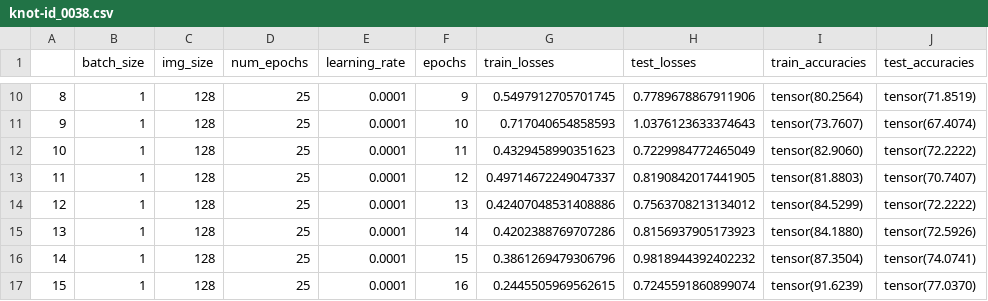
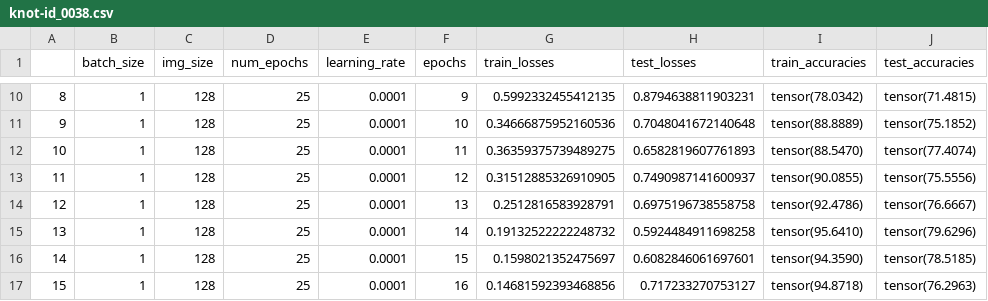
Before and after one commit to realkevinkwon/knot-id, a CSV file: models/tables/knot-id_0038.csv, drawn as a sheet; only a part is shown, gaps mark what is left out; the diff covers the shown part only.

```diff
--- a/models/tables/knot-id_0038.csv
+++ b/models/tables/knot-id_0038.csv
@@ -10,8 +10,8 @@
-8,1,128,25,0.0001,9,0.5497912705701745,0.7789678867911906,tensor(80.2564),tensor(71.8519)
-9,1,128,25,0.0001,10,0.717040654858593,1.0376123633374643,tensor(73.7607),tensor(67.4074)
-10,1,128,25,0.0001,11,0.4329458990351623,0.7229984772465049,tensor(82.9060),tensor(72.2222)
-11,1,128,25,0.0001,12,0.49714672249047337,0.8190842017441905,tensor(81.8803),tensor(70.7407)
-12,1,128,25,0.0001,13,0.42407048531408886,0.7563708213134012,tensor(84.5299),tensor(72.2222)
-13,1,128,25,0.0001,14,0.4202388769707286,0.8156937905173923,tensor(84.1880),tensor(72.5926)
-14,1,128,25,0.0001,15,0.3861269479306796,0.9818944392402232,tensor(87.3504),tensor(74.0741)
-15,1,128,25,0.0001,16,0.2445505969562615,0.7245591860899074,tensor(91.6239),tensor(77.0370)
+8,1,128,25,0.0001,9,0.5992332455412135,0.8794638811903231,tensor(78.0342),tensor(71.4815)
+9,1,128,25,0.0001,10,0.34666875952160536,0.7048041672140648,tensor(88.8889),tensor(75.1852)
+10,1,128,25,0.0001,11,0.36359375739489275,0.6582819607761893,tensor(88.5470),tensor(77.4074)
+11,1,128,25,0.0001,12,0.31512885326910905,0.7490987141600937,tensor(90.0855),tensor(75.5556)
+12,1,128,25,0.0001,13,0.2512816583928791,0.6975196738558758,tensor(92.4786),tensor(76.6667)
+13,1,128,25,0.0001,14,0.19132522222248732,0.5924484911698258,tensor(95.6410),tensor(79.6296)
+14,1,128,25,0.0001,15,0.1598021352475697,0.6082846061697601,tensor(94.3590),tensor(78.5185)
+15,1,128,25,0.0001,16,0.14681592393468856,0.717233270753127,tensor(94.8718),tensor(76.2963)
```
Also changed, not shown: 67 edited cells elsewhere in this file, 4 other files.
